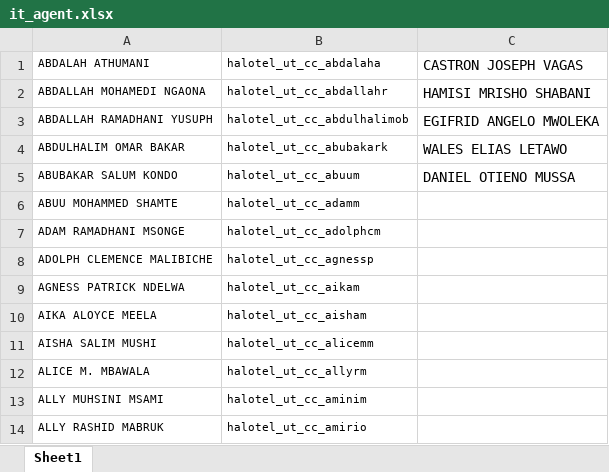
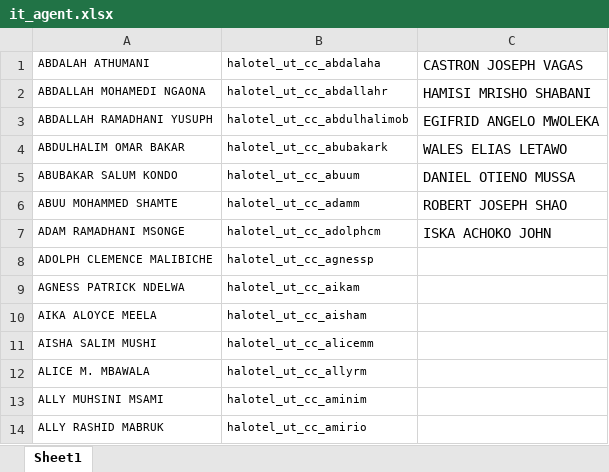
Before and after one commit to Vagas-Castron/python-socket, an Excel workbook: it_agent.xlsx, sheet Sheet1, drawn as a sheet; only a part is shown; values as stored, in another font and other column widths than the file's, no borders; the diff names each change by its address in the sheet, - before the commit and + after, or states it on an @@ line.

Commit message:
it_agent.xlsx was modified

```diff
--- a/it_agent.xlsx (sheet Sheet1)
+++ b/it_agent.xlsx (sheet Sheet1)
-C6: (empty)
+C6: ROBERT JOSEPH SHAO
-C7: (empty)
+C7: ISKA ACHOKO JOHN
```
